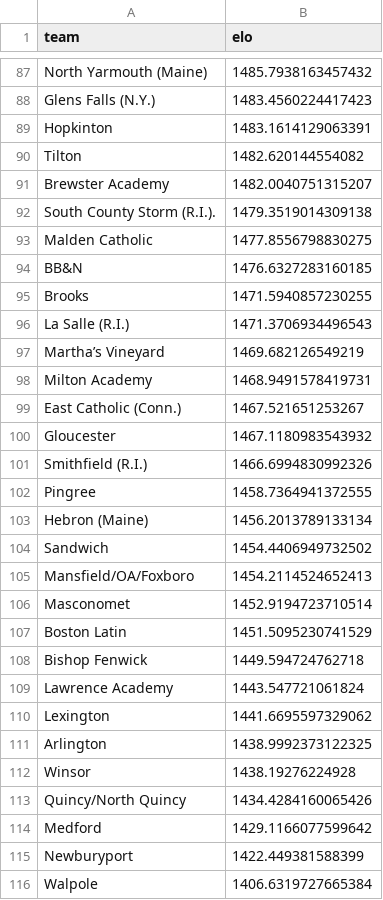
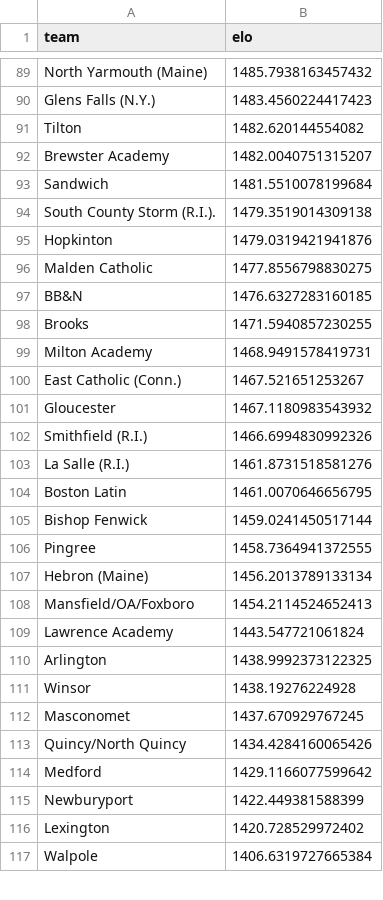
Before and after one commit to bwbensonjr/high-school-sports, a CSV file: results/girls-hockey-elo-final.csv, drawn as a sheet; only a part is shown, gaps mark what is left out; removed rows and columns are numbered as before the commit, all else as after; the diff covers the shown part only; the diff names each change by its address in the sheet, - before the commit and + after, or states it on an @@ line.

```diff
--- a/results/girls-hockey-elo-final.csv
+++ b/results/girls-hockey-elo-final.csv
-row 89: Hopkinton | 1483.1614129063391
+row 93: Sandwich | 1481.5510078199684
+row 95: Hopkinton | 1479.0319421941876
-row 96: La Salle (R.I.) | 1471.3706934496543
-row 97: Martha’s Vineyard | 1469.682126549219
+row 103: La Salle (R.I.) | 1461.8731518581276
+row 104: Boston Latin | 1461.0070646656795
+row 105: Bishop Fenwick | 1459.0241450517144
-row 104: Sandwich | 1454.4406949732502
-row 106: Masconomet | 1452.9194723710514
-row 107: Boston Latin | 1451.5095230741529
-row 108: Bishop Fenwick | 1449.594724762718
-row 110: Lexington | 1441.6695597329062
+row 112: Masconomet | 1437.670929767245
+row 116: Lexington | 1420.728529972402
```
Also changed, not shown: 21 added rows, 19 removed rows, 1 moved row and 11 edited cells elsewhere in this file, data/boys-basketball-2026.csv, data/boys-hockey-2026.csv, 43 other files.
